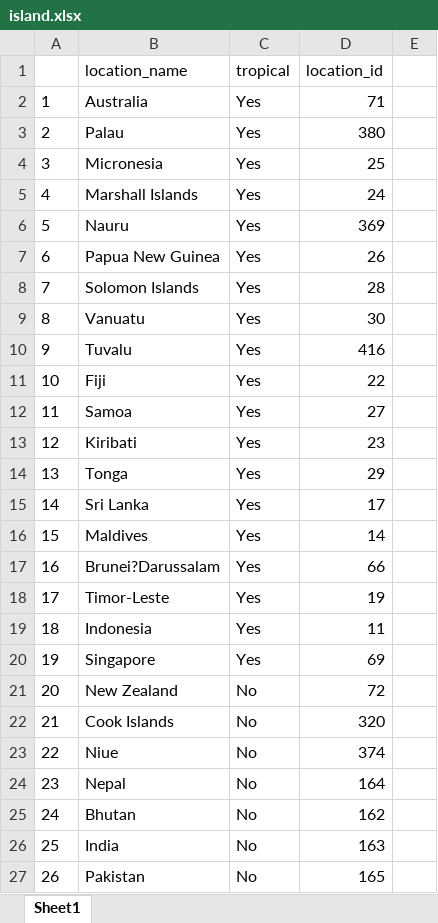
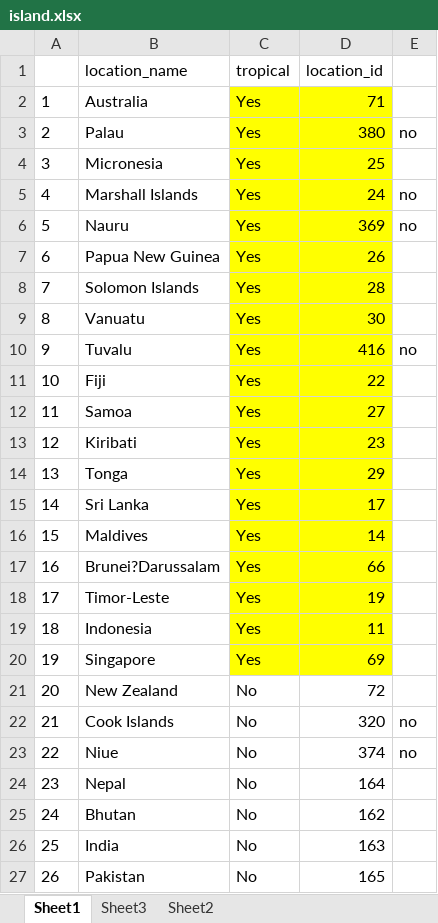
Before and after one commit to DayuGuo/Dengue-Tina-GBD, an Excel workbook: island.xlsx, sheet Sheet1, drawn as a sheet; only a part is shown; values as stored, in another font and other column widths than the file's, no borders; the diff names each change by its address in the sheet, - before the commit and + after, or states it on an @@ line.

```diff
--- a/island.xlsx (sheet Sheet1)
+++ b/island.xlsx (sheet Sheet1)
+sheet tab: Sheet3
+sheet tab: Sheet2
-C2:D20 fill: none
+C2:D20 fill: #FFFF00
-E3: (empty)
+E3: no
-E5:E6: (empty)
+E5:E6: no
-E10: (empty)
+E10: no
-E22:E23: (empty)
+E22:E23: no
```
